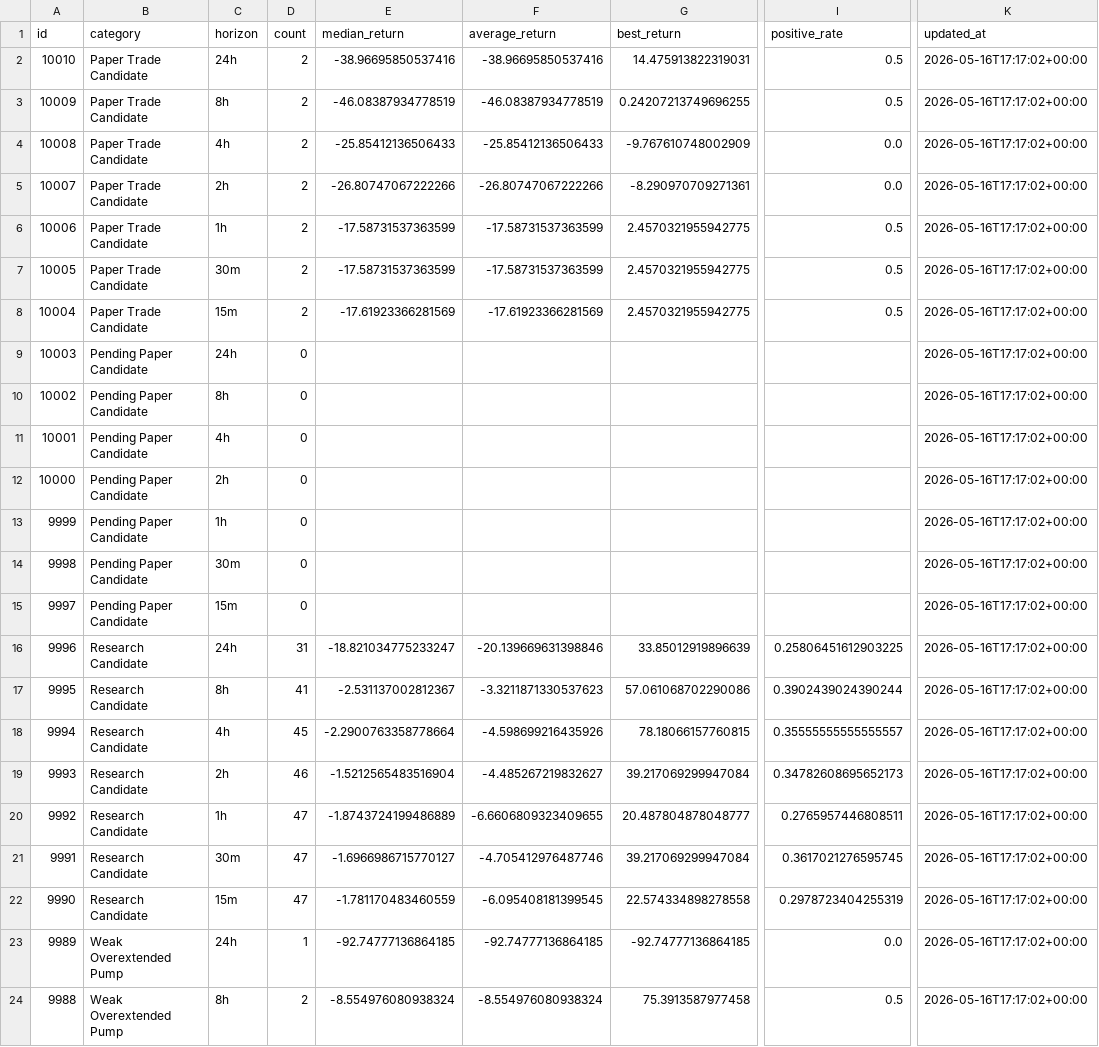
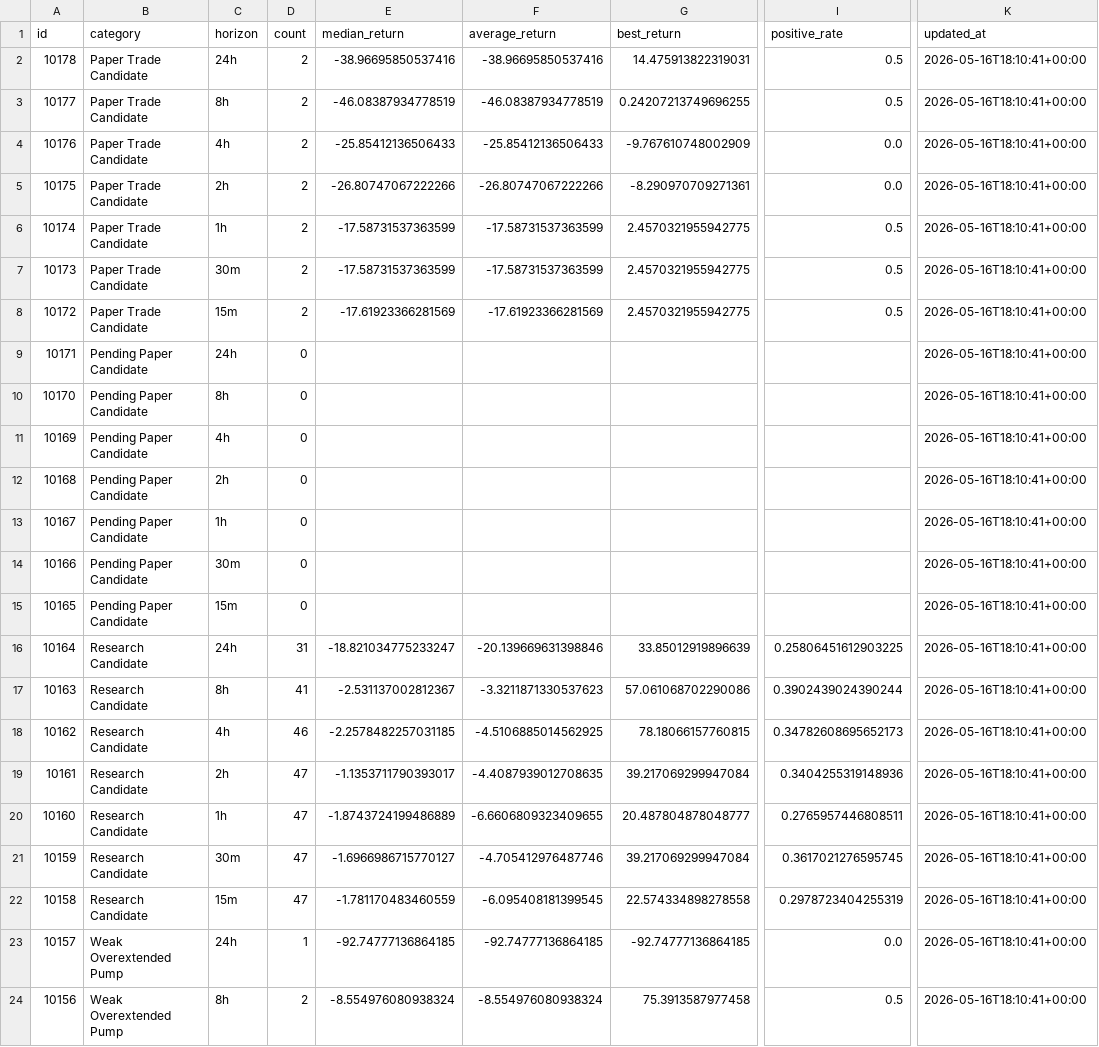
Before and after one commit to fatehchana17-create/crypto-signal-autopsy-v1, a CSV file: exports/category_performance.csv, drawn as a sheet; only a part is shown, gaps mark what is left out; the diff covers the shown part only; the diff names each change by its address in the sheet, - before the commit and + after, or states it on an @@ line.

```diff
--- a/exports/category_performance.csv
+++ b/exports/category_performance.csv
-A2 (id): 10010
+A2 (id): 10178
-K2:K24 (updated_at): 2026-05-16T17:17:02+00:00
+K2:K24 (updated_at): 2026-05-16T18:10:41+00:00
-A3 (id): 10009
+A3 (id): 10177
-A4 (id): 10008
+A4 (id): 10176
-A5 (id): 10007
+A5 (id): 10175
-A6 (id): 10006
+A6 (id): 10174
-A7 (id): 10005
+A7 (id): 10173
-A8 (id): 10004
+A8 (id): 10172
-A9 (id): 10003
+A9 (id): 10171
-A10 (id): 10002
+A10 (id): 10170
-A11 (id): 10001
+A11 (id): 10169
-A12 (id): 10000
+A12 (id): 10168
-A13 (id): 9999
+A13 (id): 10167
-A14 (id): 9998
+A14 (id): 10166
-A15 (id): 9997
+A15 (id): 10165
-A16 (id): 9996
+A16 (id): 10164
-A17 (id): 9995
+A17 (id): 10163
-A18 (id): 9994
+A18 (id): 10162
-D18 (count): 45
+D18 (count): 46
-E18 (median_return): -2.2900763358778664
+E18 (median_return): -2.2578482257031185
-F18 (average_return): -4.598699216435926
+F18 (average_return): -4.5106885014562925
-I18 (positive_rate): 0.35555555555555557
+I18 (positive_rate): 0.34782608695652173
-A19 (id): 9993
+A19 (id): 10161
-D19 (count): 46
+D19 (count): 47
-E19 (median_return): -1.5212565483516904
+E19 (median_return): -1.1353711790393017
-F19 (average_return): -4.485267219832627
+F19 (average_return): -4.4087939012708635
-I19 (positive_rate): 0.34782608695652173
+I19 (positive_rate): 0.3404255319148936
-A20 (id): 9992
+A20 (id): 10160
-A21 (id): 9991
+A21 (id): 10159
-A22 (id): 9990
+A22 (id): 10158
-A23 (id): 9989
+A23 (id): 10157
-A24 (id): 9988
+A24 (id): 10156
```
Also changed, not shown: 2 added rows, 2 removed rows and 84 edited cells elsewhere in this file, exports/pairs.csv, exports/security_checks.csv, 43 other files.
